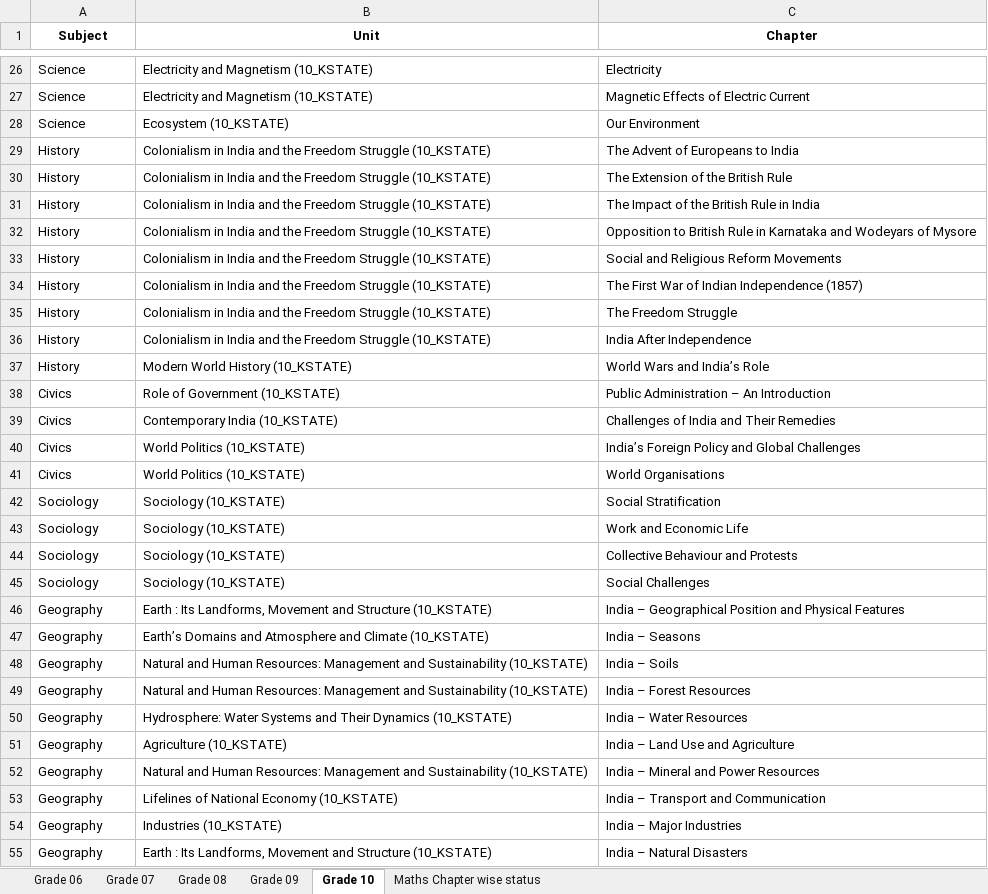
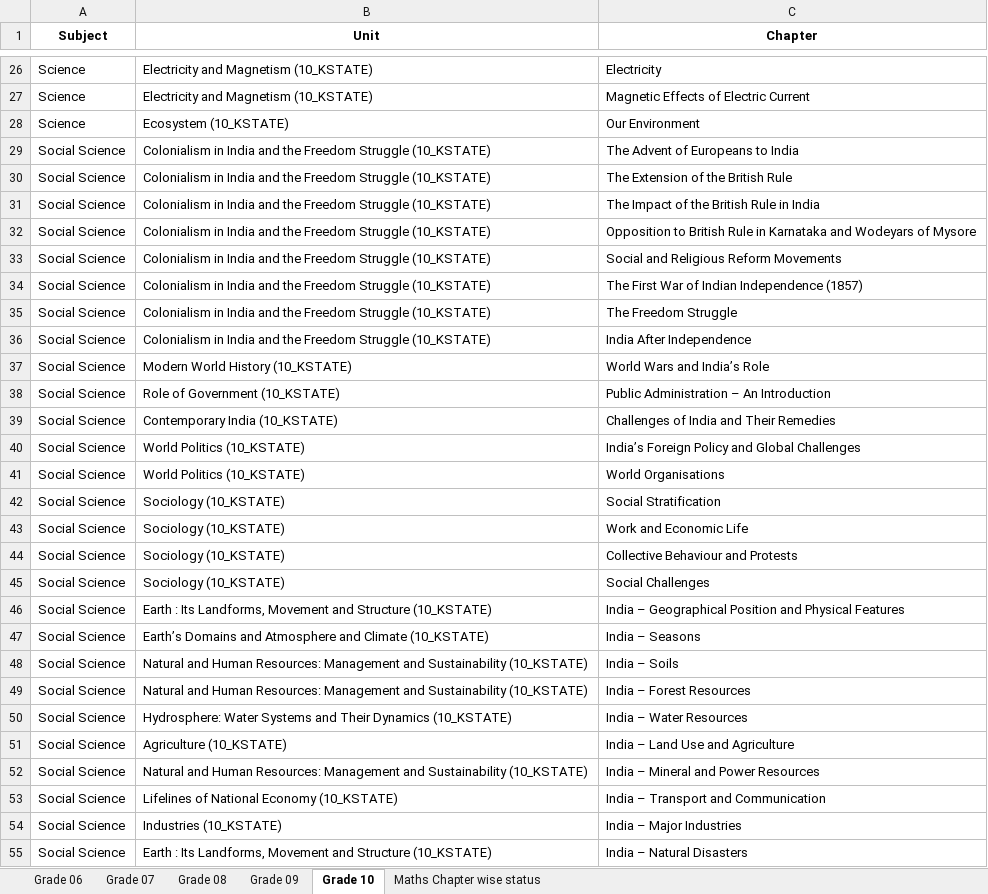
Before and after one commit to mohithmohan07/ProjectAegis, an Excel workbook: backend/data/syllabus/Kstate Syllabus Grade 6-10.xlsx, sheet Grade 10, drawn as a sheet; only a part is shown, gaps mark what is left out; values as stored, in another font and other column widths than the file's, no borders; charts and pictures not drawn; the diff covers the shown part only; the diff names each change by its address in the sheet, - before the commit and + after, or states it on an @@ line.

```diff
--- a/backend/data/syllabus/Kstate Syllabus Grade 6-10.xlsx (sheet Grade 10)
+++ b/backend/data/syllabus/Kstate Syllabus Grade 6-10.xlsx (sheet Grade 10)
-A29:A37 (Subject): History
+A29:A37 (Subject): Social Science
-A38:A41 (Subject): Civics
+A38:A41 (Subject): Social Science
-A42:A45 (Subject): Sociology
+A42:A45 (Subject): Social Science
-A46:A55 (Subject): Geography
+A46:A55 (Subject): Social Science
```
Also changed, not shown: 6 edited cells elsewhere in this sheet, sheet Grade 08, sheet Grade 07, sheet Grade 09, sheet Grade 06, hidden cells, backend/data/syllabus/English Language Units and Chapters.xlsx, backend/data/syllabus/Maharashtra Board Chapter List.xlsx, 4 other files.
